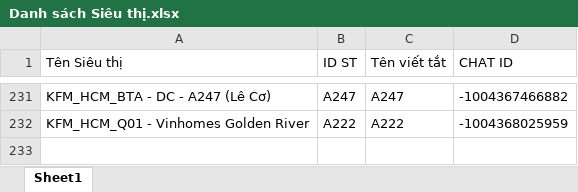
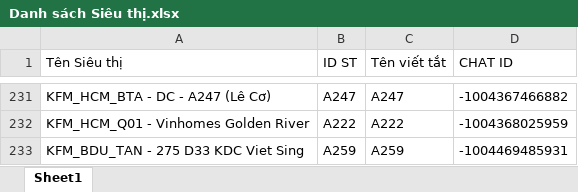
Before and after one commit to aresphamha/Doi_Soat_Dong_Mat, an Excel workbook: SPAM_PHIEU_CHUYEN/CHI TIẾT MÁT/Danh sách Siêu thị.xlsx, sheet Sheet1, drawn as a sheet; only a part is shown, gaps mark what is left out; values as stored, in another font and other column widths than the file's, no borders; the diff names each change by its address in the sheet, - before the commit and + after, or states it on an @@ line.

```diff
--- a/SPAM_PHIEU_CHUYEN/CHI TIẾT MÁT/Danh sách Siêu thị.xlsx (sheet Sheet1)
+++ b/SPAM_PHIEU_CHUYEN/CHI TIẾT MÁT/Danh sách Siêu thị.xlsx (sheet Sheet1)
+row 233: KFM_BDU_TAN - 275 D33 KDC Viet Sing | A259 | A259 | -1004469485931
```
Also changed, not shown: SPAM_PHIEU_CHUYEN/CHI TIẾT THỊT CÁ/Danh sách Siêu thị.xlsx, SPAM_PHIEU_CHUYEN/HẬU KIỂM RAU/Danh sách Siêu thị.xlsx, 12 other files.
